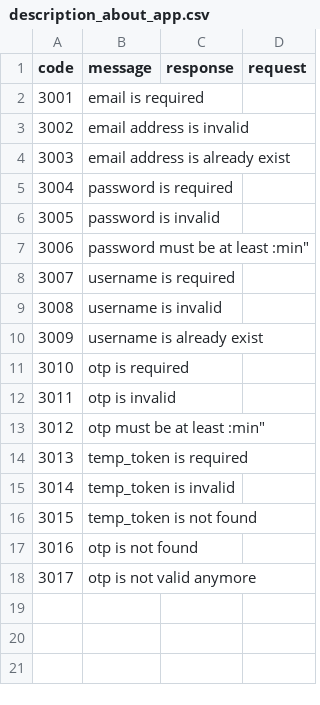
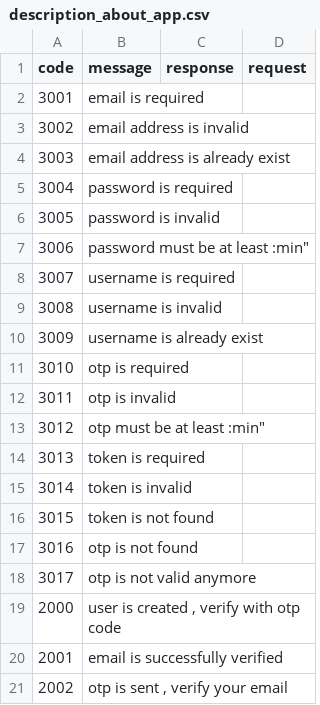
Before and after one commit to Argha-Nilanjon-Nondi/laravel-video-chat-app, a CSV file: description_about_app.csv, drawn as a sheet.

```diff
--- a/description_about_app.csv
+++ b/description_about_app.csv
@@ -13,6 +13,9 @@ code,message,response,request
 3012,"otp must be at least :min""",,
-3013,temp_token is required,,
-3014,temp_token is invalid,,
-3015,temp_token is not found,,
+3013,token is required,,
+3014,token is invalid,,
+3015,token is not found,,
 3016,otp is not found,,
 3017,otp is not valid anymore,,
+2000,"user is created , verify with otp code",,
+2001,email is successfully verified,,
+2002,"otp is sent , verify your email",,
```
Also changed, not shown: 19 other files.
